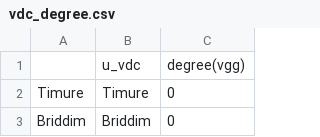
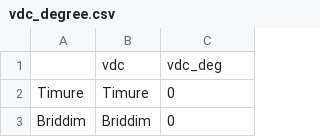
Before and after one commit to ggospodi/UN_OCHA_project, a CSV file: data/vdc_degree.csv, drawn as a sheet; only a part is shown; removed rows and columns are numbered as before the commit, all else as after; the diff names each change by its address in the sheet, - before the commit and + after, or states it on an @@ line.

Commit message:
building modeling tables2

```diff
--- a/data/vdc_degree.csv
+++ b/data/vdc_degree.csv
-row 1:  | u_vdc | degree(vgg)
+row 1:  | vdc | vdc_deg
```
Also changed, not shown: 2 other files.
